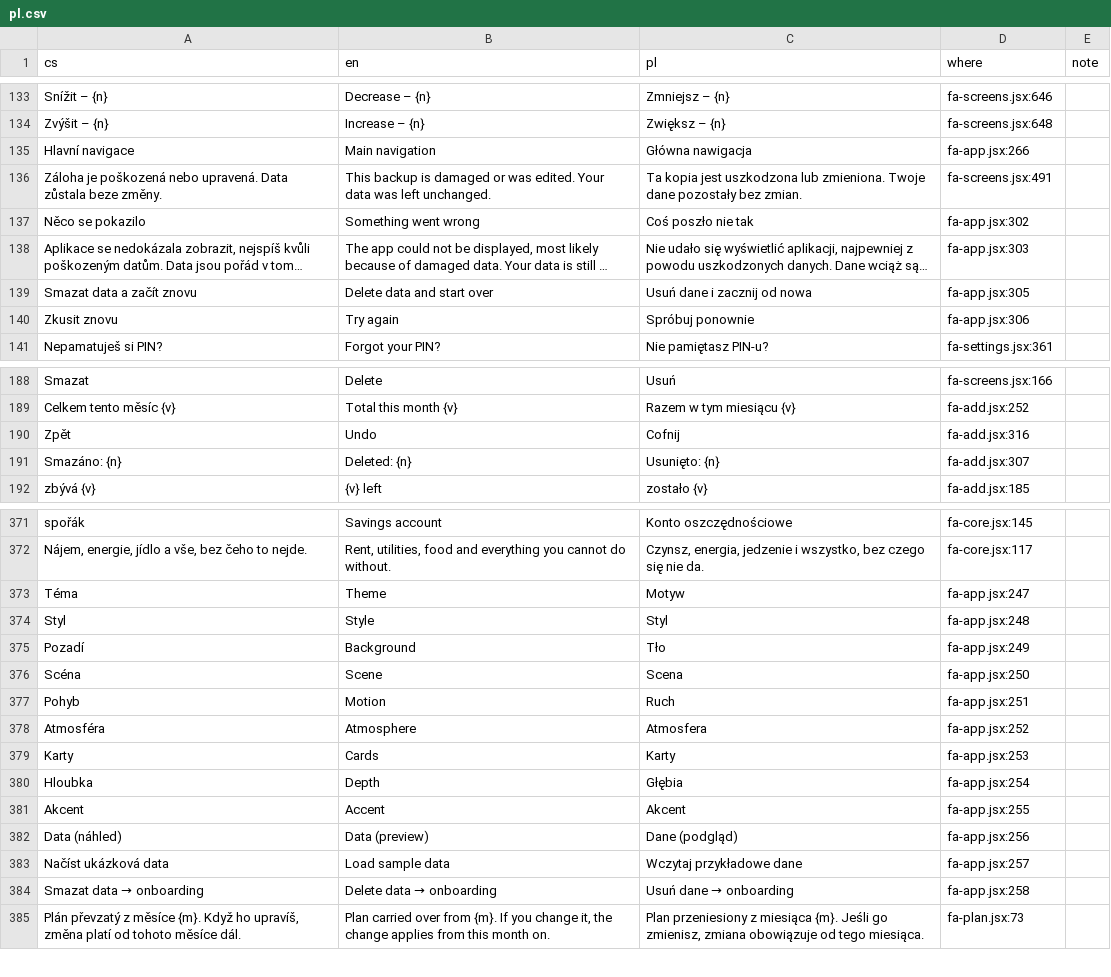
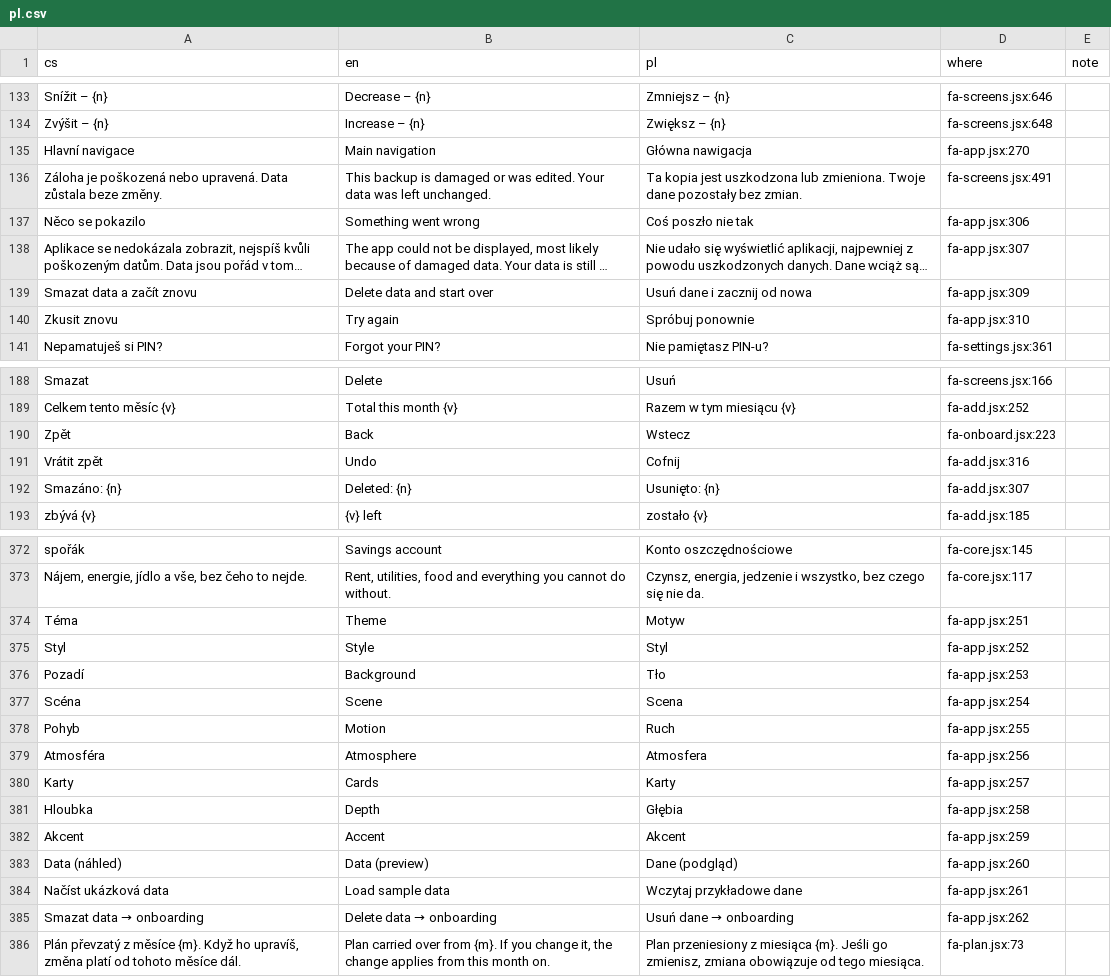
Before and after one commit to usnea-communitas/vedome-utraceni, a CSV file: docs/translations/pl.csv, drawn as a sheet; only a part is shown, gaps mark what is left out; long unchanged cells end in …; addresses are those after the commit; the diff covers the shown part only; the diff names each change by its address in the sheet, - before the commit and + after, or states it on an @@ line.

```diff
--- a/docs/translations/pl.csv
+++ b/docs/translations/pl.csv
-D135 (where): fa-app.jsx:266
+D135 (where): fa-app.jsx:270
-D137 (where): fa-app.jsx:302
+D137 (where): fa-app.jsx:306
-D138 (where): fa-app.jsx:303
+D138 (where): fa-app.jsx:307
-D139 (where): fa-app.jsx:305
+D139 (where): fa-app.jsx:309
-D140 (where): fa-app.jsx:306
+D140 (where): fa-app.jsx:310
-B190 (en): Undo
+B190 (en): Back
-C190 (pl): Cofnij
+C190 (pl): Wstecz
-D190 (where): fa-add.jsx:316
+D190 (where): fa-onboard.jsx:223
+row 191: Vrátit zpět | Undo | Cofnij | fa-add.jsx:316
-D374 (where): fa-app.jsx:247
+D374 (where): fa-app.jsx:251
-D375 (where): fa-app.jsx:248
+D375 (where): fa-app.jsx:252
-D376 (where): fa-app.jsx:249
+D376 (where): fa-app.jsx:253
-D377 (where): fa-app.jsx:250
+D377 (where): fa-app.jsx:254
-D378 (where): fa-app.jsx:251
+D378 (where): fa-app.jsx:255
-D379 (where): fa-app.jsx:252
+D379 (where): fa-app.jsx:256
-D380 (where): fa-app.jsx:253
+D380 (where): fa-app.jsx:257
-D381 (where): fa-app.jsx:254
+D381 (where): fa-app.jsx:258
-D382 (where): fa-app.jsx:255
+D382 (where): fa-app.jsx:259
-D383 (where): fa-app.jsx:256
+D383 (where): fa-app.jsx:260
-D384 (where): fa-app.jsx:257
+D384 (where): fa-app.jsx:261
-D385 (where): fa-app.jsx:258
+D385 (where): fa-app.jsx:262
```
Also changed, not shown: 4 edited cells elsewhere in this file, docs/translations/es.csv, docs/translations/uk.csv, 9 other files.
